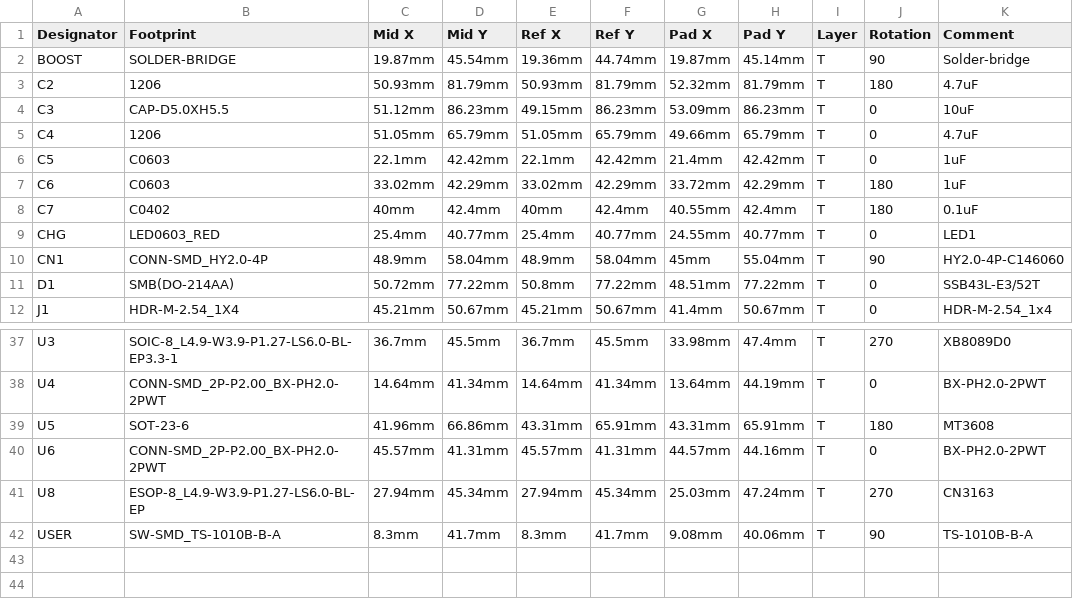
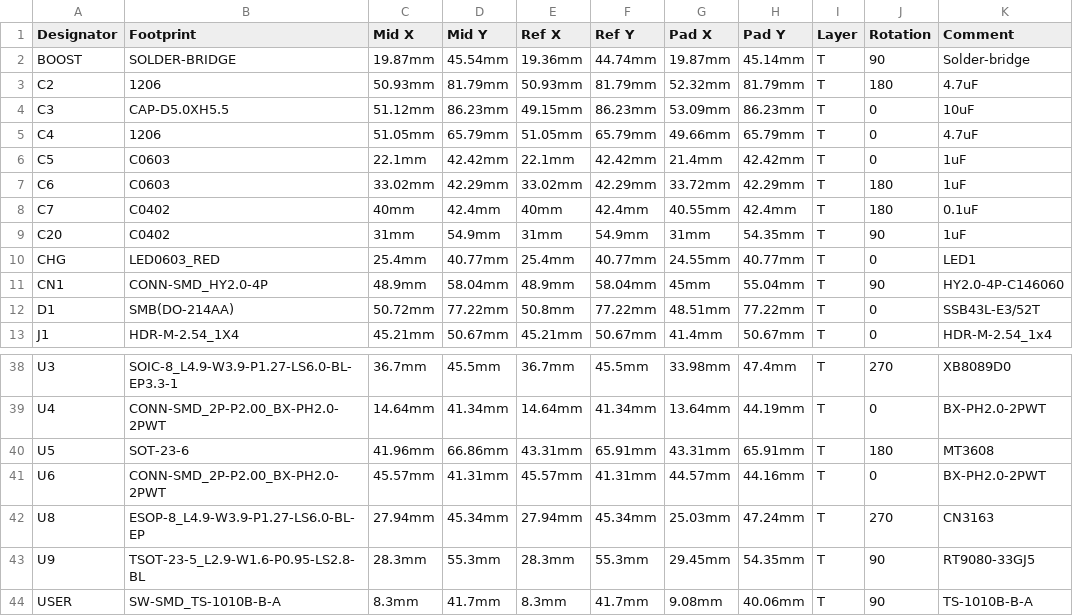
Before and after one commit to valzzu/meshtastic-pcbs, a CSV file: WashTastic/PickAndPlace_PCB_1W-meshtastic-node-0.3.3.csv, drawn as a sheet; only a part is shown, gaps mark what is left out; the diff names each change by its address in the sheet, - before the commit and + after, or states it on an @@ line.

```diff
--- a/WashTastic/PickAndPlace_PCB_1W-meshtastic-node-0.3.3.csv
+++ b/WashTastic/PickAndPlace_PCB_1W-meshtastic-node-0.3.3.csv
+row 9: C20 | C0402 | 31mm | 54.9mm | 31mm | 54.9mm | 31mm | 54.35mm | T | 90 | 1uF
+row 43: U9 | TSOT-23-5_L2.9-W1.6-P0.95-LS2.8-BL | 28.3mm | 55.3mm | 28.3mm | 55.3mm | 29.45mm | 54.35mm | T | 90 | RT9080-33GJ5
```
Also changed, not shown: WashTastic/BOM_1W-meshtastic-node_0.3.3_connectors.csv, WashTastic/BOM_1W-meshtastic-node_0.3.3_no-connectors.csv, 4 other files.
